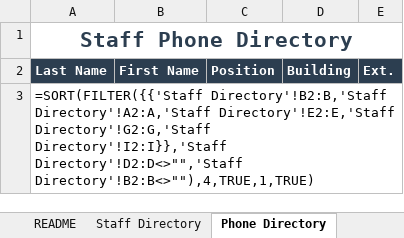
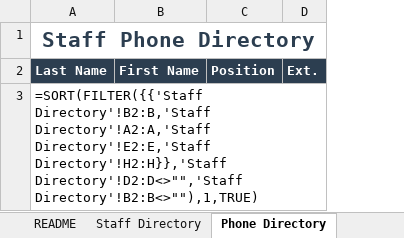
Before and after one commit to timwellington-alt/command-nexus.lite, an Excel workbook: docs/templates/staff_directory_template.xlsx, sheet Phone Directory, drawn as a sheet; values as stored, in another font and other column widths than the file's, no borders; formulas without a stored value are shown as written; the diff names each change by its address in the sheet, - before the commit and + after, or states it on an @@ line.

Commit message:
feat(hr): per-building staff directory sheets replace single HR Master
Previous model: one HR Master Google Sheet (+ a Coaches sheet) that
HR populated for the whole district. Tim's new model: one sheet per
building, Nexus merges them for the staff directory.

Settings UI (hr_sheets group):
  - Replaced single hr_sheet_id field with a per-building builder
    mirroring the Room Rosters pattern. Each entry: building code
    dropdown (populated from branding.school_names + building map)
    + sheet ID + optional range (default: 'Staff Directory!A:K').
  - Stored as JSON on hr_sheets.buildings:
      {"PHS": {"sheet_id": "...", "range": "..."}, "PES": {...}}
  - Help text in the panel description points at the downloadable
    Staff Directory template.

Ingest workers (hr_sync_job, hr_diff_job):
  - Read hr_sheets.buildings, iterate every (code, sheet_id, range)
    tuple, call GoogleSheetsAdapter.read_sheet() per entry.
  - Parse rows against the Staff Directory template's columns
    (first_name, last_name, email, position, classification, room,
    extension, cert_number, notes). Header-text match is
    case/space-tolerant.
  - Config building code overrides whatever the sheet row said in
    its 'school'/'building' column — the sheet IS the building.
  - SMB-share fallback dropped from both workers (hr_smb no longer
    in LITE_KEPT_KEYS as of earlier commit).

Staff Directory template (xlsx):
  - Dropped the 'Building' column — each sheet is one building.
  - Phone Directory formula + README text updated for the new layout.
  - Rebuilt via scripts/build_staff_sheet_template.py.

Operator workflow:
  1. Download the template from Settings → HR Google Sheets panel
  2. One copy per building, upload each to Drive as a Sheet
  3. Share each with the service account (Viewer)
  4. In the Settings panel, '+ Add Building' for each: pick code,
     paste Sheet ID
  5. HR sync walks every building sheet nightly

```diff
--- a/docs/templates/staff_directory_template.xlsx (sheet Phone Directory)
+++ b/docs/templates/staff_directory_template.xlsx (sheet Phone Directory)
-column D (Building), empty
-A3 (Last Name): …Directory'!A2:A,'Staff Directory'!E2:E,'Staff Directory'!G2:G,'Staff Directory'!I2:I}},'Staff Directory'!D2:D<>"",'Staff Directory'!B2:B<>""),4,TRUE,1,TRUE)
+A3 (Last Name): …Directory'!A2:A,'Staff Directory'!E2:E,'Staff Directory'!H2:H}},'Staff Directory'!D2:D<>"",'Staff Directory'!B2:B<>""),1,TRUE)
```
Also changed, not shown: sheet README, sheet Staff Directory, 5 other files.
